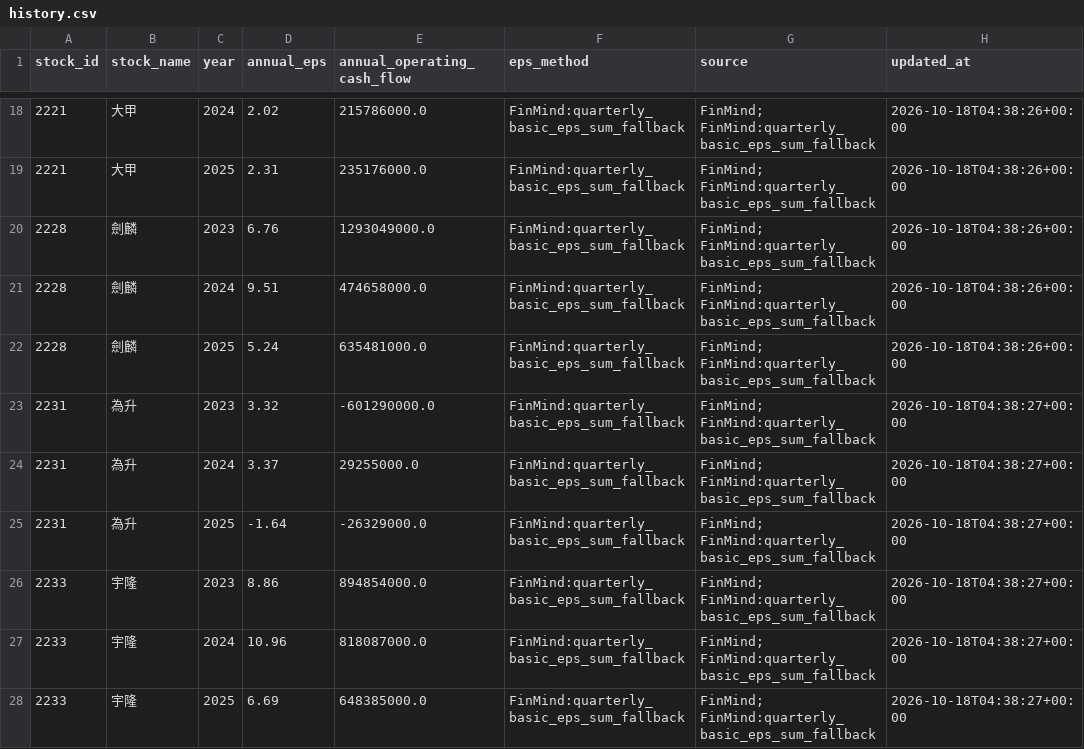
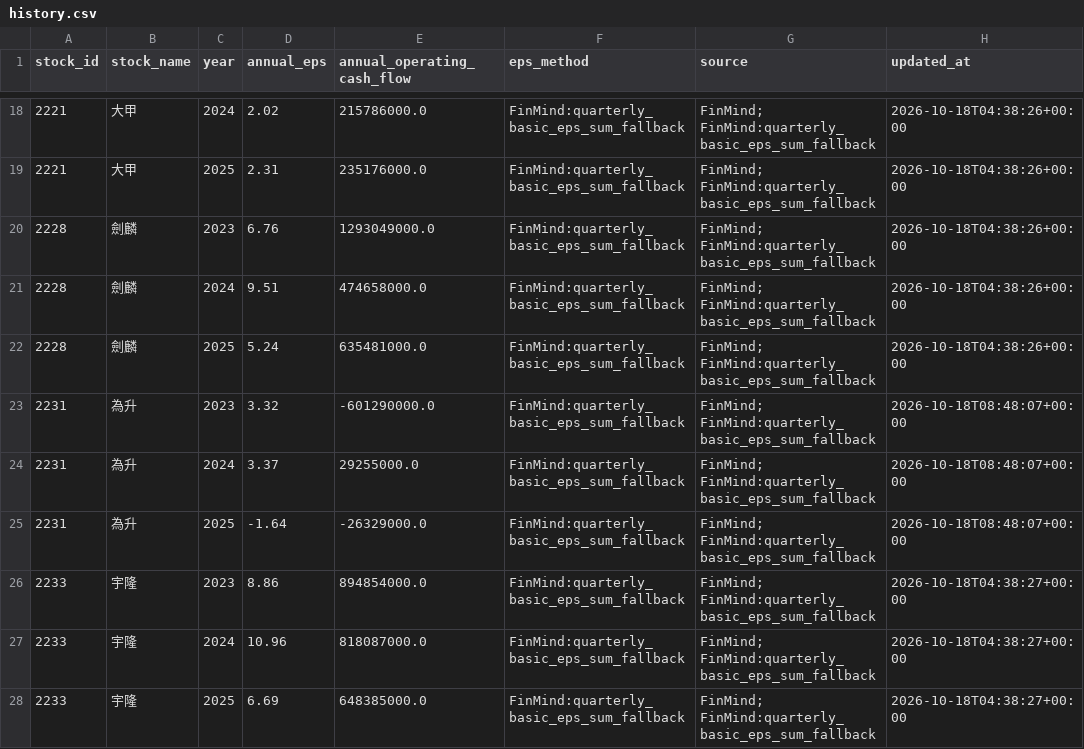
Before and after one commit to bacardi1117-ai/tw-stock-screener, a CSV file: data/annual_financials/history.csv, drawn as a sheet; only a part is shown, gaps mark what is left out; the diff covers the shown part only.

```diff
--- a/data/annual_financials/history.csv
+++ b/data/annual_financials/history.csv
@@ -22,5 +22,5 @@
 2228,劍麟,2025,5.24,635481000.0,FinMind:quarterly_basic_eps_sum_fallback,FinMind; FinMind:quarterly_basic_eps_sum_fallback,2026-10-18T04:38:26+00:00
-2231,為升,2023,3.32,-601290000.0,FinMind:quarterly_basic_eps_sum_fallback,FinMind; FinMind:quarterly_basic_eps_sum_fallback,2026-10-18T04:38:27+00:00
-2231,為升,2024,3.37,29255000.0,FinMind:quarterly_basic_eps_sum_fallback,FinMind; FinMind:quarterly_basic_eps_sum_fallback,2026-10-18T04:38:27+00:00
-2231,為升,2025,-1.64,-26329000.0,FinMind:quarterly_basic_eps_sum_fallback,FinMind; FinMind:quarterly_basic_eps_sum_fallback,2026-10-18T04:38:27+00:00
+2231,為升,2023,3.32,-601290000.0,FinMind:quarterly_basic_eps_sum_fallback,FinMind; FinMind:quarterly_basic_eps_sum_fallback,2026-10-18T08:48:07+00:00
+2231,為升,2024,3.37,29255000.0,FinMind:quarterly_basic_eps_sum_fallback,FinMind; FinMind:quarterly_basic_eps_sum_fallback,2026-10-18T08:48:07+00:00
+2231,為升,2025,-1.64,-26329000.0,FinMind:quarterly_basic_eps_sum_fallback,FinMind; FinMind:quarterly_basic_eps_sum_fallback,2026-10-18T08:48:07+00:00
 2233,宇隆,2023,8.86,894854000.0,FinMind:quarterly_basic_eps_sum_fallback,FinMind; FinMind:quarterly_basic_eps_sum_fallback,2026-10-18T04:38:27+00:00
```
Also changed, not shown: 87 edited cells elsewhere in this file, 8 other files.
